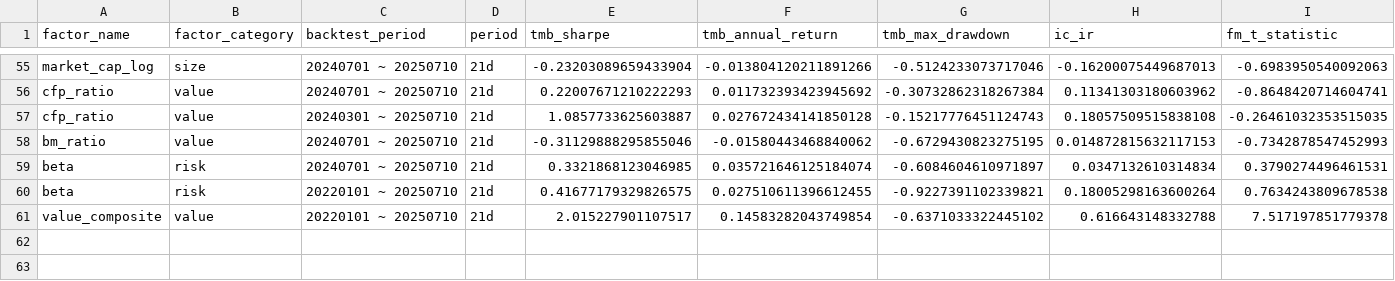
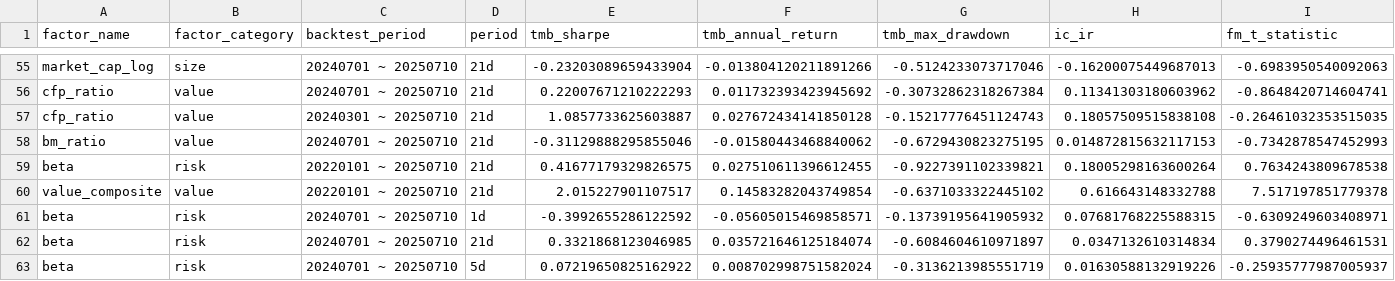
Before and after one commit to 1542838777/quant_research_portfolio, a CSV file: projects/_03_factor_selection/workspace/factor_results/all_single_factor_test_purify_summary.csv, drawn as a sheet; only a part is shown, gaps mark what is left out; removed rows and columns are numbered as before the commit, all else as after; rows hold the shown columns only; the diff names each change by its address in the sheet, - before the commit and + after, or states it on an @@ line.

```diff
--- a/projects/_03_factor_selection/workspace/factor_results/all_single_factor_test_purify_summary.csv
+++ b/projects/_03_factor_selection/workspace/factor_results/all_single_factor_test_purify_summary.csv
-row 59: beta | risk | 20240701 ~ 20250710 | 21d | 0.3321868123046985 | 0.035721646125184074 | -0.6084604610971897 | 0.0347132610314834 | 0.3790274496461531
+row 61: beta | risk | 20240701 ~ 20250710 | 1d | -0.3992655286122592 | -0.05605015469858571 | -0.13739195641905932 | 0.07681768225588315 | -0.6309249603408971
+row 62: beta | risk | 20240701 ~ 20250710 | 21d | 0.3321868123046985 | 0.035721646125184074 | -0.6084604610971897 | 0.0347132610314834 | 0.3790274496461531
+row 63: beta | risk | 20240701 ~ 20250710 | 5d | 0.07219650825162922 | 0.008702998751582024 | -0.3136213985551719 | 0.01630588132919226 | -0.25935777987005937
```
Also changed, not shown: 9 other files.
